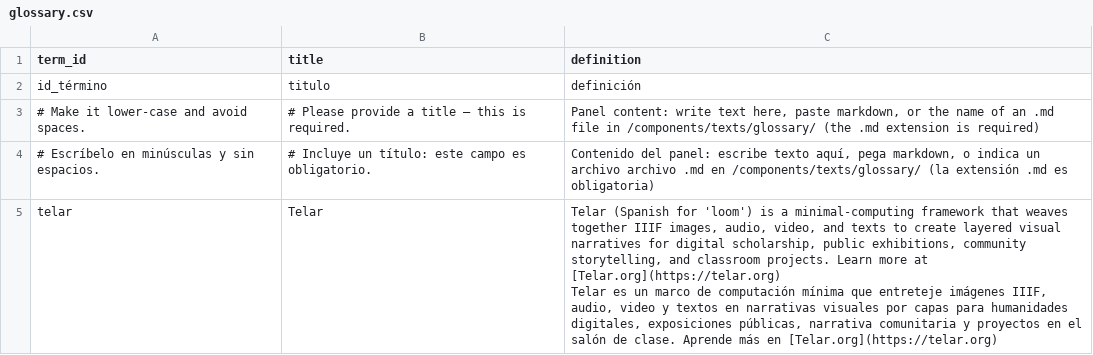
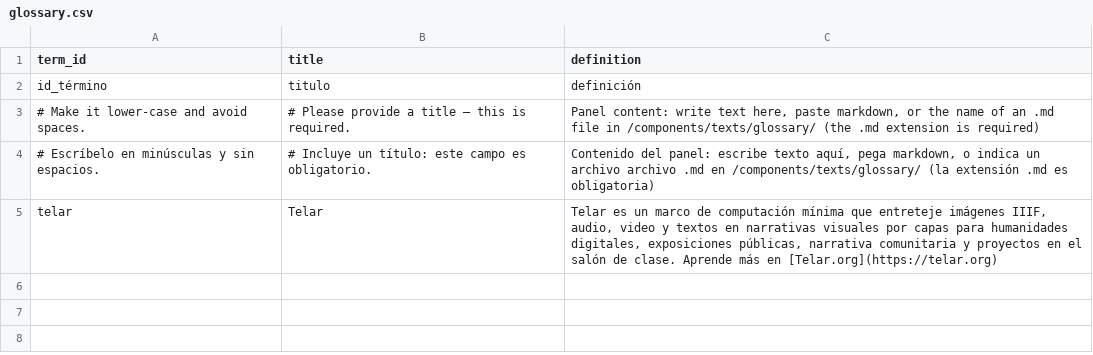
Before and after one commit to rdnieto1577/relacion-geografica-tocuyo, a CSV file: telar-content/spreadsheets/glossary.csv, drawn as a sheet.

Commit message:
Set up site configuration and starter content

```diff
--- a/telar-content/spreadsheets/glossary.csv
+++ b/telar-content/spreadsheets/glossary.csv
@@ -4,4 +4,2 @@ id_término,titulo,definición
 # Escríbelo en minúsculas y sin espacios.,# Incluye un título: este campo es obligatorio.,"Contenido del panel: escribe texto aquí, pega markdown, o indica un archivo archivo .md en /components/texts/glossary/ (la extensión .md es obligatoria)"
-telar,Telar,"Telar (Spanish for 'loom') is a minimal-computing framework that weaves together IIIF images, audio, video, and texts to create layered visual narratives for digital scholarship, public exhibitions, community storytelling, and classroom projects. Learn more at [Telar.org](https://telar.org)
-
-Telar es un marco de computación mínima que entreteje imágenes IIIF, audio, video y textos en narrativas visuales por capas para humanidades digitales, exposiciones públicas, narrativa comunitaria y proyectos en el salón de clase. Aprende más en [Telar.org](https://telar.org)"
+telar,Telar,"Telar es un marco de computación mínima que entreteje imágenes IIIF, audio, video y textos en narrativas visuales por capas para humanidades digitales, exposiciones públicas, narrativa comunitaria y proyectos en el salón de clase. Aprende más en [Telar.org](https://telar.org)"
```
Also changed, not shown: telar-content/spreadsheets/project.csv, 3 other files.
